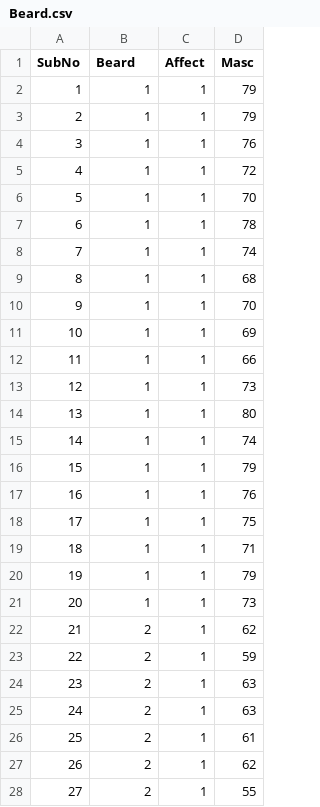
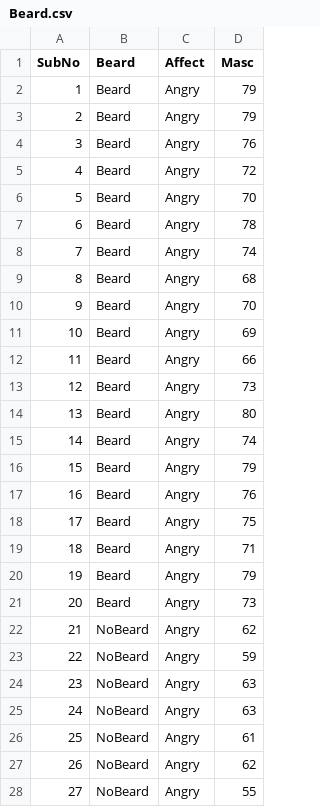
Before and after one commit to dylangaguirre/PSY-3020, a CSV file: Beard.csv, drawn as a sheet; only a part is shown; the diff covers the shown part only.

Commit message:
Add files via upload

```diff
--- a/Beard.csv
+++ b/Beard.csv
@@ -1,28 +1,28 @@
 SubNo,Beard,Affect,Masc
-1,1,1,79
-2,1,1,79
-3,1,1,76
-4,1,1,72
-5,1,1,70
-6,1,1,78
-7,1,1,74
-8,1,1,68
-9,1,1,70
-10,1,1,69
-11,1,1,66
-12,1,1,73
-13,1,1,80
-14,1,1,74
-15,1,1,79
-16,1,1,76
-17,1,1,75
-18,1,1,71
-19,1,1,79
-20,1,1,73
-21,2,1,62
-22,2,1,59
-23,2,1,63
-24,2,1,63
-25,2,1,61
-26,2,1,62
-27,2,1,55
+1,Beard,Angry,79
+2,Beard,Angry,79
+3,Beard,Angry,76
+4,Beard,Angry,72
+5,Beard,Angry,70
+6,Beard,Angry,78
+7,Beard,Angry,74
+8,Beard,Angry,68
+9,Beard,Angry,70
+10,Beard,Angry,69
+11,Beard,Angry,66
+12,Beard,Angry,73
+13,Beard,Angry,80
+14,Beard,Angry,74
+15,Beard,Angry,79
+16,Beard,Angry,76
+17,Beard,Angry,75
+18,Beard,Angry,71
+19,Beard,Angry,79
+20,Beard,Angry,73
+21,NoBeard,Angry,62
+22,NoBeard,Angry,59
+23,NoBeard,Angry,63
+24,NoBeard,Angry,63
+25,NoBeard,Angry,61
+26,NoBeard,Angry,62
+27,NoBeard,Angry,55
```
Also changed, not shown: 106 edited cells elsewhere in this file.
